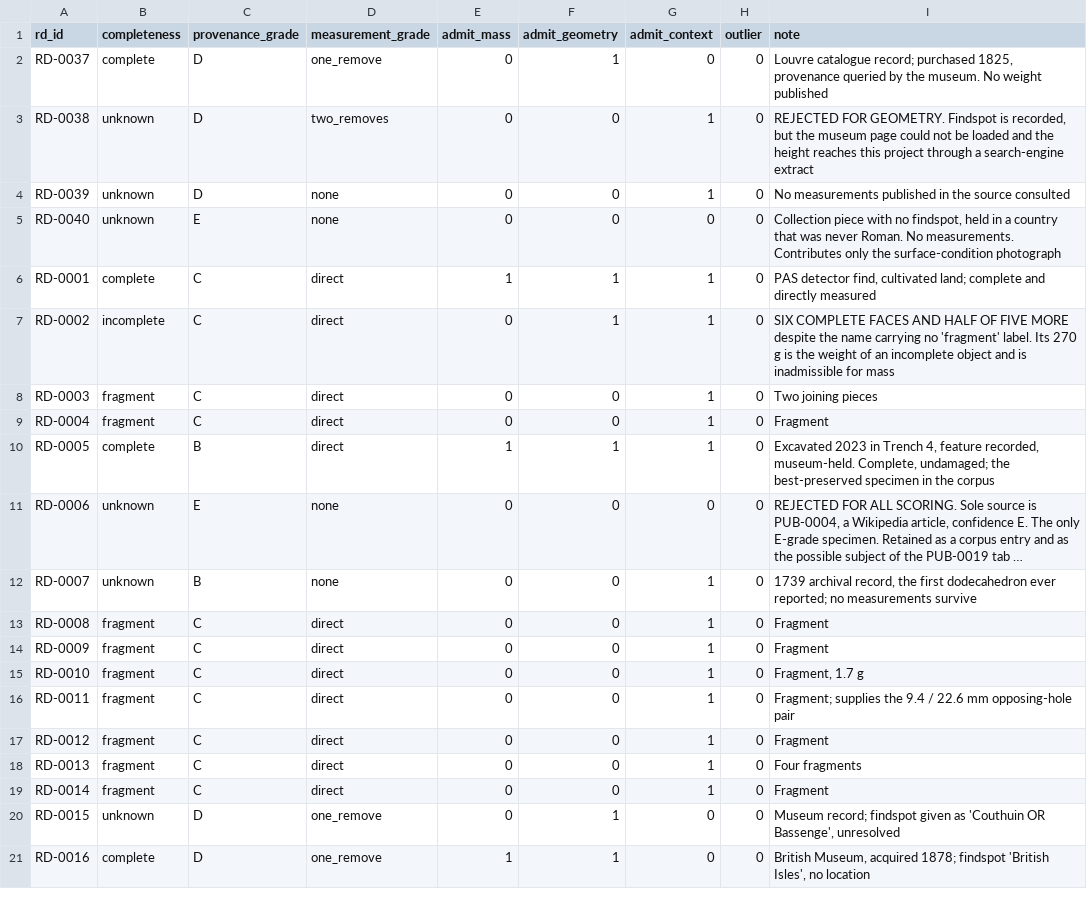
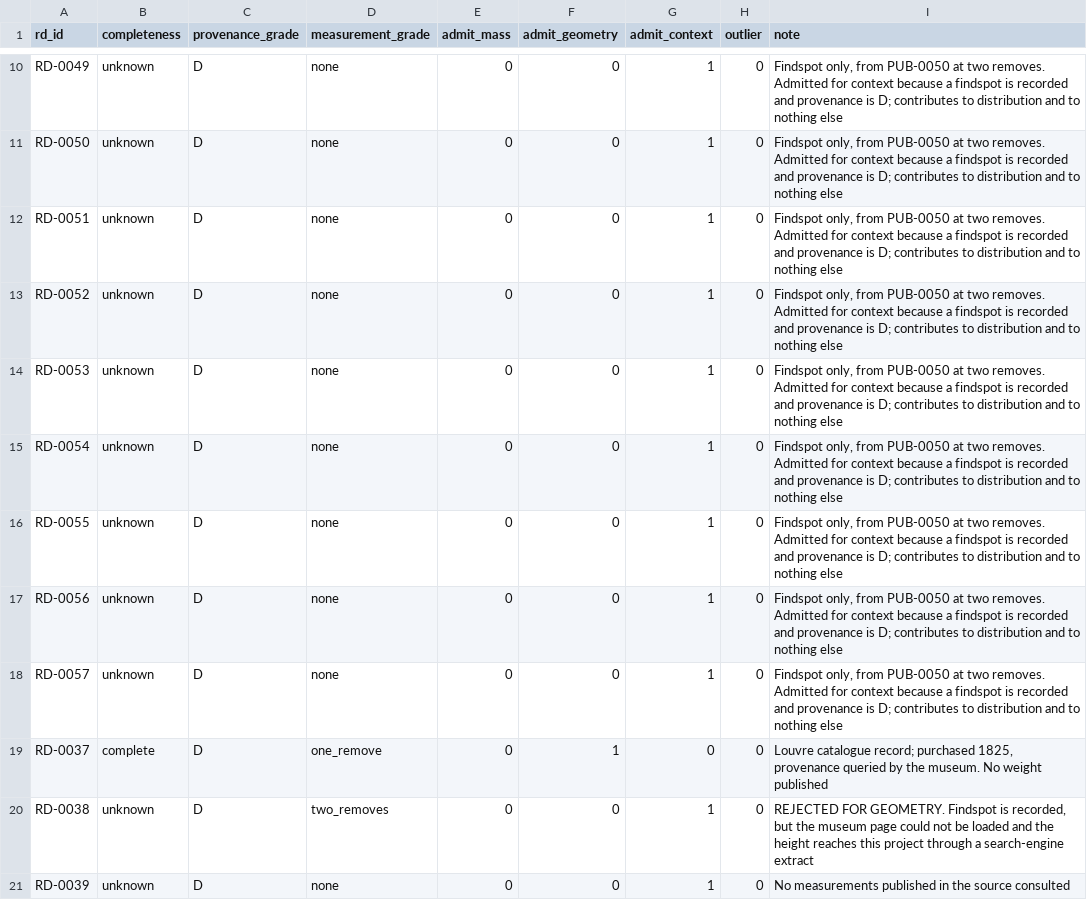
Before and after one commit to pcserna/dodecahedron, a CSV file: database/specimen_quality.csv, drawn as a sheet; only a part is shown, gaps mark what is left out; the shorter side is filled out with more unchanged rows; long unchanged cells end in …; the diff covers the shown part only.

```diff
--- a/database/specimen_quality.csv
+++ b/database/specimen_quality.csv
@@ -2 +10,10 @@ rd_id,completeness,provenance_grade,measurement_grade,admit_mass,admit_geometry,
+RD-0049,unknown,D,none,0,0,1,0,"Findspot only, from PUB-0050 at two removes. Admitted for context because a findspot is recorded and provenance is D; contributes to distribution and to nothing else"
+RD-0050,unknown,D,none,0,0,1,0,"Findspot only, from PUB-0050 at two removes. Admitted for context because a findspot is recorded and provenance is D; contributes to distribution and to nothing else"
+RD-0051,unknown,D,none,0,0,1,0,"Findspot only, from PUB-0050 at two removes. Admitted for context because a findspot is recorded and provenance is D; contributes to distribution and to nothing else"
+RD-0052,unknown,D,none,0,0,1,0,"Findspot only, from PUB-0050 at two removes. Admitted for context because a findspot is recorded and provenance is D; contributes to distribution and to nothing else"
+RD-0053,unknown,D,none,0,0,1,0,"Findspot only, from PUB-0050 at two removes. Admitted for context because a findspot is recorded and provenance is D; contributes to distribution and to nothing else"
+RD-0054,unknown,D,none,0,0,1,0,"Findspot only, from PUB-0050 at two removes. Admitted for context because a findspot is recorded and provenance is D; contributes to distribution and to nothing else"
+RD-0055,unknown,D,none,0,0,1,0,"Findspot only, from PUB-0050 at two removes. Admitted for context because a findspot is recorded and provenance is D; contributes to distribution and to nothing else"
+RD-0056,unknown,D,none,0,0,1,0,"Findspot only, from PUB-0050 at two removes. Admitted for context because a findspot is recorded and provenance is D; contributes to distribution and to nothing else"
+RD-0057,unknown,D,none,0,0,1,0,"Findspot only, from PUB-0050 at two removes. Admitted for context because a findspot is recorded and provenance is D; contributes to distribution and to nothing else"
 RD-0037,complete,D,one_remove,0,1,0,0,"Louvre catalogue record; purchased 1825, provenance queried by the museum. No weight published"
```
Also changed, not shown: 8 added rows elsewhere in this file, 10 other files.
